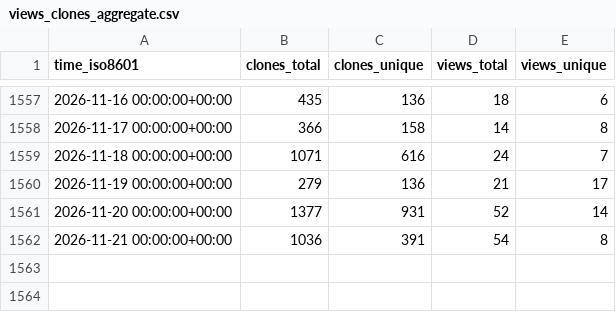
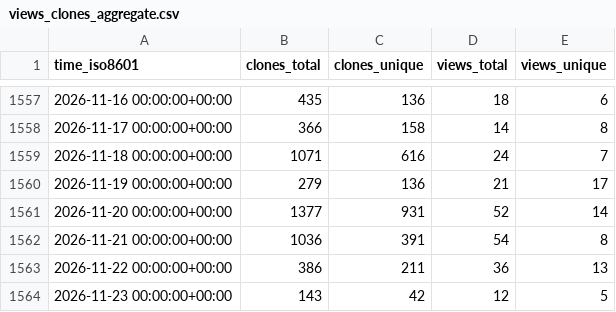
Before and after one commit to saltydk/stats, a CSV file: saltyorg/Saltbox/ghrs-data/views_clones_aggregate.csv, drawn as a sheet; only a part is shown, gaps mark what is left out; the diff names each change by its address in the sheet, - before the commit and + after, or states it on an @@ line.

```diff
--- a/saltyorg/Saltbox/ghrs-data/views_clones_aggregate.csv
+++ b/saltyorg/Saltbox/ghrs-data/views_clones_aggregate.csv
+row 1563: 2026-11-22 00:00:00+00:00 | 386 | 211 | 36 | 13
+row 1564: 2026-11-23 00:00:00+00:00 | 143 | 42 | 12 | 5
```
Also changed, not shown: 1 other file.
